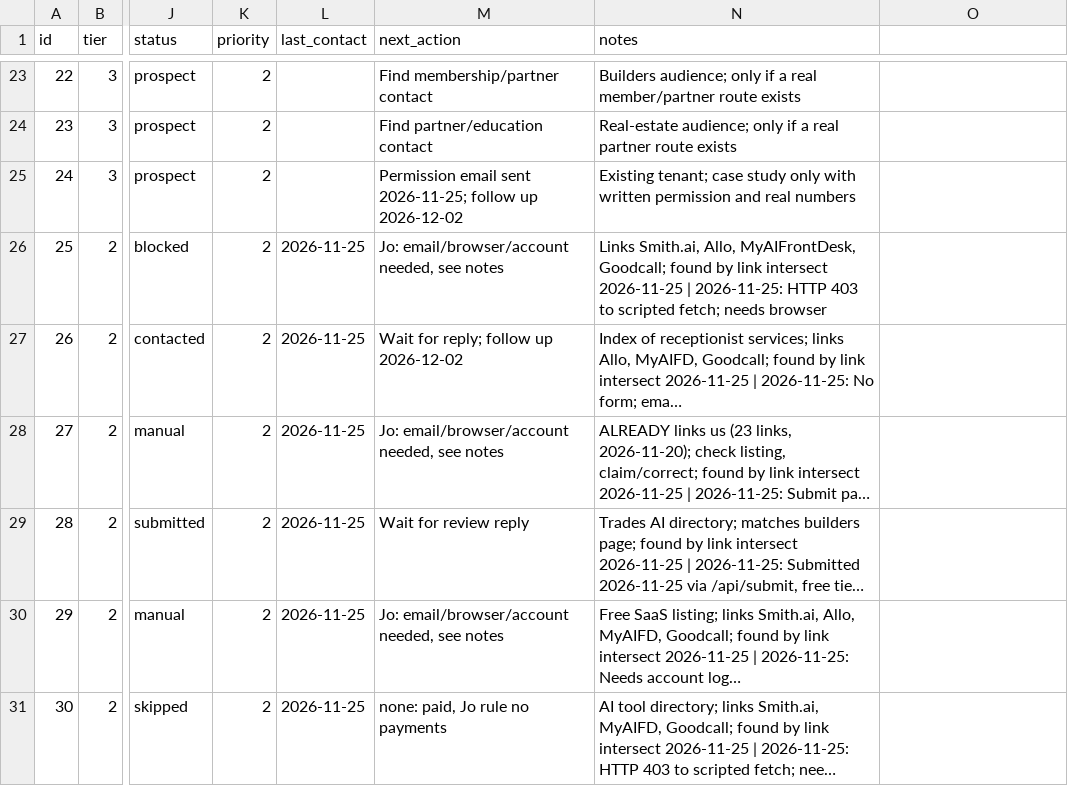
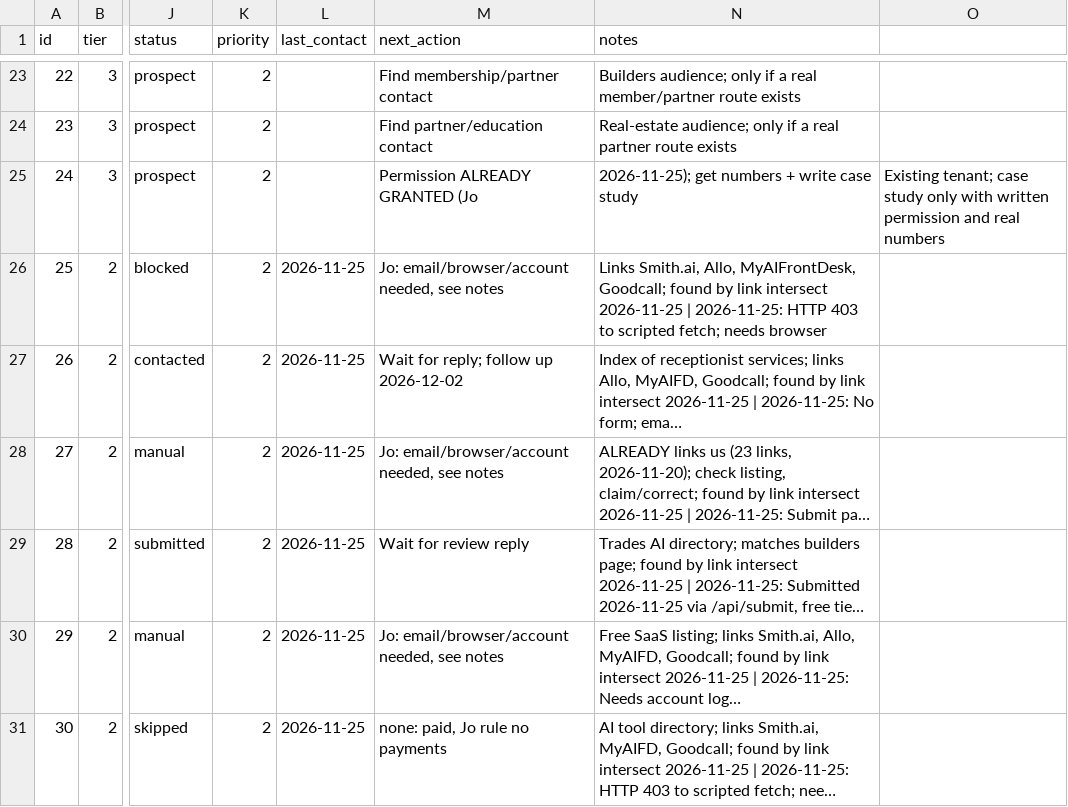
Before and after one commit to TrendiBizz/Concierge, a CSV file: scripts/seo/backlinks/prospects.csv, drawn as a sheet; only a part is shown, gaps mark what is left out; long unchanged cells end in …; the diff names each change by its address in the sheet, - before the commit and + after, or states it on an @@ line.

```diff
--- a/scripts/seo/backlinks/prospects.csv
+++ b/scripts/seo/backlinks/prospects.csv
-M25 (next_action): Permission email sent 2026-11-25; follow up 2026-12-02
+M25 (next_action): Permission ALREADY GRANTED (Jo
-N25 (notes): Existing tenant; case study only with written permission and real numbers
+N25 (notes): 2026-11-25); get numbers + write case study
-O25: (empty)
+O25: Existing tenant; case study only with written permission and real numbers
```
Also changed, not shown: scripts/seo/backlinks/outreach.csv.
